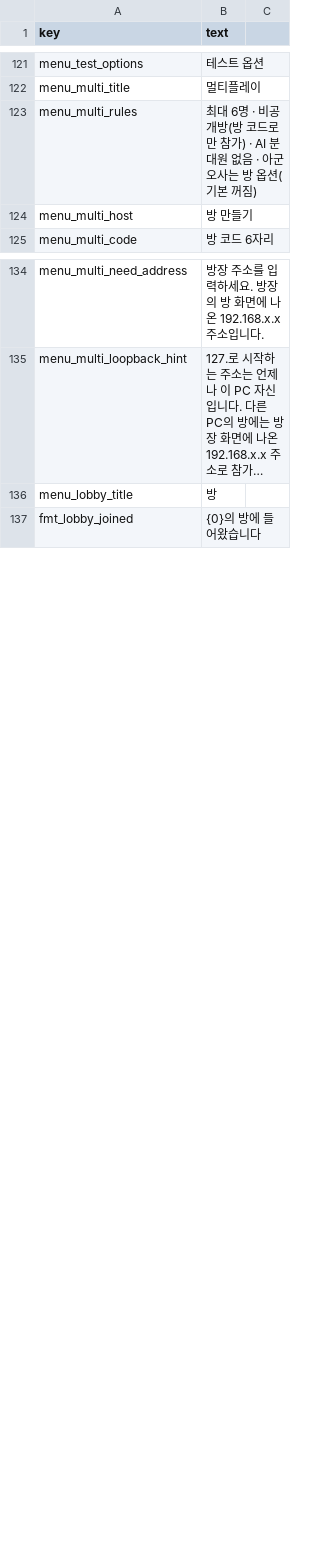
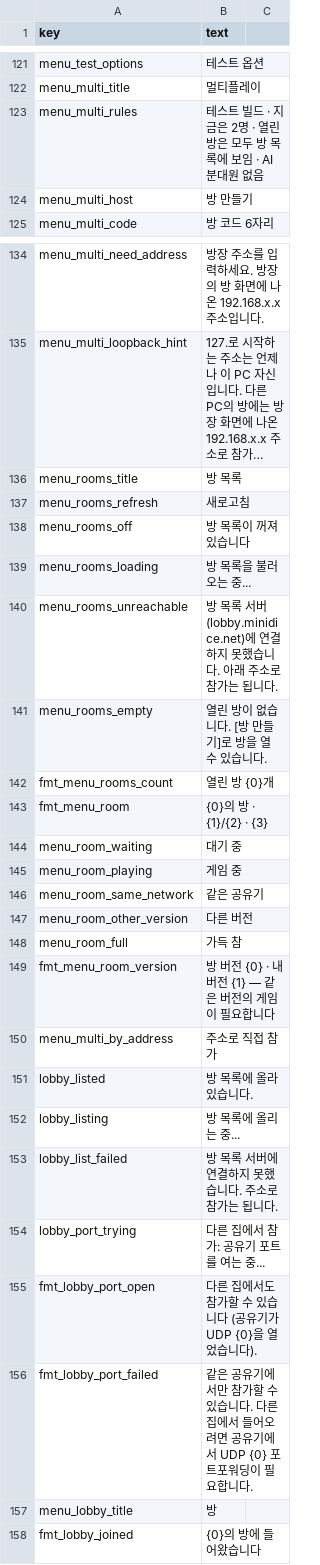
Before and after one commit to minidice/game-plushpanic-hordeshooter, a CSV file: game/content/lan/kor/ui.csv, drawn as a sheet; only a part is shown, gaps mark what is left out; long unchanged cells end in …; the diff covers the shown part only; the diff names each change by its address in the sheet, - before the commit and + after, or states it on an @@ line.

```diff
--- a/game/content/lan/kor/ui.csv
+++ b/game/content/lan/kor/ui.csv
-B123 (text): 최대 6명 · 비공개방(방 코드로만 참가) · AI 분대원 없음 · 아군 오사는 방 옵션(기본 꺼짐)
+B123 (text): 테스트 빌드 · 지금은 2명 · 열린 방은 모두 방 목록에 보임 · AI 분대원 없음
+row 136: menu_rooms_title | 방 목록
+row 137: menu_rooms_refresh | 새로고침
+row 138: menu_rooms_off | 방 목록이 꺼져 있습니다
+row 139: menu_rooms_loading | 방 목록을 불러오는 중...
+row 140: menu_rooms_unreachable | 방 목록 서버(lobby.minidice.net)에 연결하지 못했습니다. 아래 주소로 참가는 됩니다.
+row 141: menu_rooms_empty | 열린 방이 없습니다. [방 만들기]로 방을 열 수 있습니다.
+row 142: fmt_menu_rooms_count | 열린 방 {0}개
+row 143: fmt_menu_room | {0}의 방 · {1}/{2} · {3}
+row 144: menu_room_waiting | 대기 중
+row 145: menu_room_playing | 게임 중
+row 146: menu_room_same_network | 같은 공유기
+row 147: menu_room_other_version | 다른 버전
+row 148: menu_room_full | 가득 참
+row 149: fmt_menu_room_version | 방 버전 {0} · 내 버전 {1} — 같은 버전의 게임이 필요합니다
+row 150: menu_multi_by_address | 주소로 직접 참가
+row 151: lobby_listed | 방 목록에 올라 있습니다.
+row 152: lobby_listing | 방 목록에 올리는 중...
+row 153: lobby_list_failed | 방 목록 서버에 연결하지 못했습니다. 주소로 참가는 됩니다.
+row 154: lobby_port_trying | 다른 집에서 참가: 공유기 포트를 여는 중...
+row 155: fmt_lobby_port_open | 다른 집에서도 참가할 수 있습니다 (공유기가 UDP {0}을 열었습니다).
+row 156: fmt_lobby_port_failed | 같은 공유기에서만 참가할 수 있습니다. 다른 집에서 들어오려면 공유기에서 UDP {0} 포트포워딩이 필요합니다.
```
Also changed, not shown: 1 edited cell elsewhere in this file, game/content/lan/eng/ui.csv, 17 other files.
